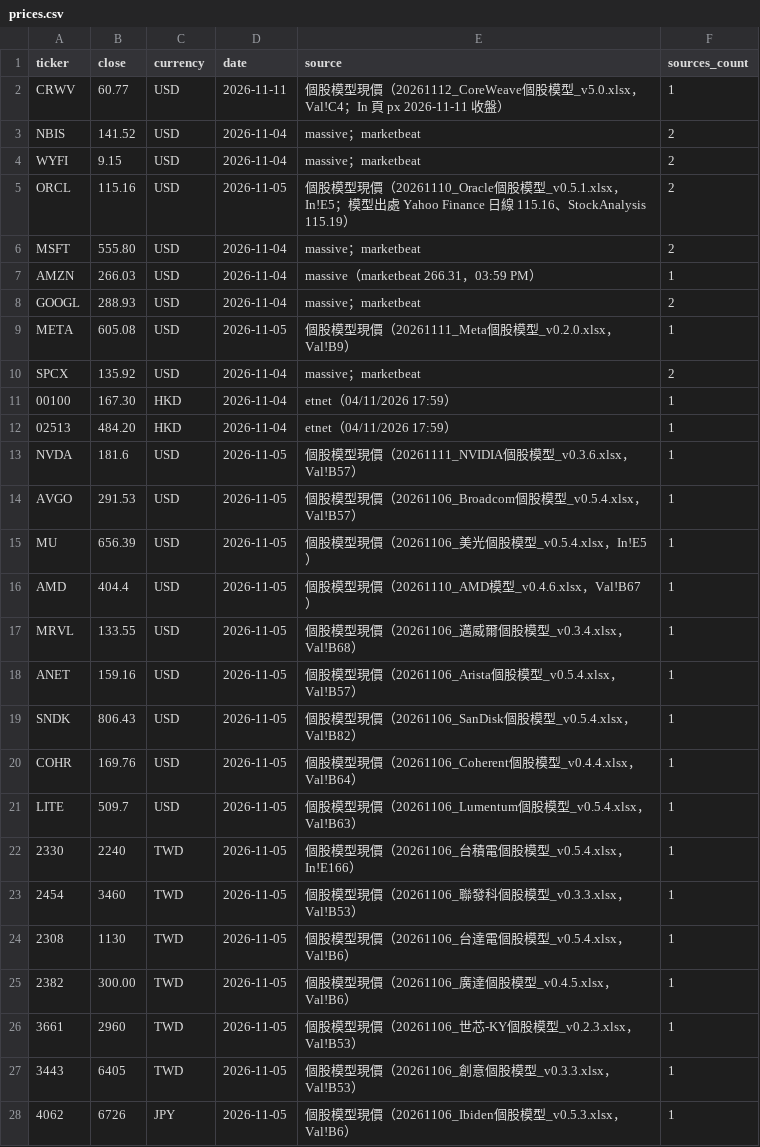
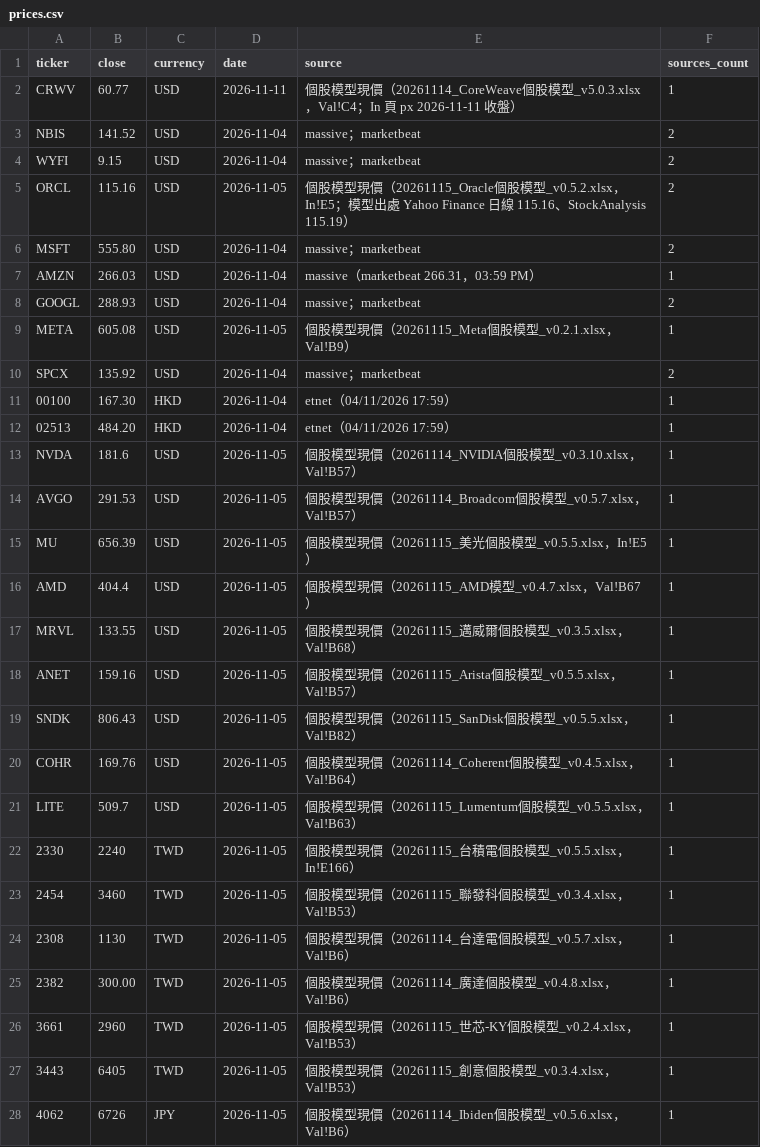
Before and after one commit to YinchenChang/company-models, a CSV file: markets/invest_map/data/prices.csv, drawn as a sheet; only a part is shown; the diff covers the shown part only.

```diff
--- a/markets/invest_map/data/prices.csv
+++ b/markets/invest_map/data/prices.csv
@@ -1,6 +1,6 @@
 ticker,close,currency,date,source,sources_count
-CRWV,60.77,USD,2026-11-11,個股模型現價（20261112_CoreWeave個股模型_v5.0.xlsx，Val!C4；In 頁 px 2026-11-11 收盤）,1
+CRWV,60.77,USD,2026-11-11,個股模型現價（20261114_CoreWeave個股模型_v5.0.3.xlsx，Val!C4；In 頁 px 2026-11-11 收盤）,1
 NBIS,141.52,USD,2026-11-04,massive；marketbeat,2
 WYFI,9.15,USD,2026-11-04,massive；marketbeat,2
-ORCL,115.16,USD,2026-11-05,個股模型現價（20261110_Oracle個股模型_v0.5.1.xlsx，In!E5；模型出處 Yahoo Finance 日線 115.16、StockAnalysis 115.19）,2
+ORCL,115.16,USD,2026-11-05,個股模型現價（20261115_Oracle個股模型_v0.5.2.xlsx，In!E5；模型出處 Yahoo Finance 日線 115.16、StockAnalysis 115.19）,2
 MSFT,555.80,USD,2026-11-04,massive；marketbeat,2
@@ -8,3 +8,3 @@ AMZN,266.03,USD,2026-11-04,massive（marketbeat 266.31，03:59 PM）,1
 GOOGL,288.93,USD,2026-11-04,massive；marketbeat,2
-META,605.08,USD,2026-11-05,個股模型現價（20261111_Meta個股模型_v0.2.0.xlsx，Val!B9）,1
+META,605.08,USD,2026-11-05,個股模型現價（20261115_Meta個股模型_v0.2.1.xlsx，Val!B9）,1
 SPCX,135.92,USD,2026-11-04,massive；marketbeat,2
@@ -12,17 +12,17 @@ SPCX,135.92,USD,2026-11-04,massive；marketbeat,2
 02513,484.20,HKD,2026-11-04,etnet（04/11/2026 17:59）,1
-NVDA,181.6,USD,2026-11-05,個股模型現價（20261111_NVIDIA個股模型_v0.3.6.xlsx，Val!B57）,1
-AVGO,291.53,USD,2026-11-05,個股模型現價（20261106_Broadcom個股模型_v0.5.4.xlsx，Val!B57）,1
-MU,656.39,USD,2026-11-05,個股模型現價（20261106_美光個股模型_v0.5.4.xlsx，In!E5）,1
-AMD,404.4,USD,2026-11-05,個股模型現價（20261110_AMD模型_v0.4.6.xlsx，Val!B67）,1
-MRVL,133.55,USD,2026-11-05,個股模型現價（20261106_邁威爾個股模型_v0.3.4.xlsx，Val!B68）,1
-ANET,159.16,USD,2026-11-05,個股模型現價（20261106_Arista個股模型_v0.5.4.xlsx，Val!B57）,1
-SNDK,806.43,USD,2026-11-05,個股模型現價（20261106_SanDisk個股模型_v0.5.4.xlsx，Val!B82）,1
-COHR,169.76,USD,2026-11-05,個股模型現價（20261106_Coherent個股模型_v0.4.4.xlsx，Val!B64）,1
-LITE,509.7,USD,2026-11-05,個股模型現價（20261106_Lumentum個股模型_v0.5.4.xlsx，Val!B63）,1
-2330,2240,TWD,2026-11-05,個股模型現價（20261106_台積電個股模型_v0.5.4.xlsx，In!E166）,1
-2454,3460,TWD,2026-11-05,個股模型現價（20261106_聯發科個股模型_v0.3.3.xlsx，Val!B53）,1
-2308,1130,TWD,2026-11-05,個股模型現價（20261106_台達電個股模型_v0.5.4.xlsx，Val!B6）,1
-2382,300.00,TWD,2026-11-05,個股模型現價（20261106_廣達個股模型_v0.4.5.xlsx，Val!B6）,1
-3661,2960,TWD,2026-11-05,個股模型現價（20261106_世芯-KY個股模型_v0.2.3.xlsx，Val!B53）,1
-3443,6405,TWD,2026-11-05,個股模型現價（20261106_創意個股模型_v0.3.3.xlsx，Val!B53）,1
-4062,6726,JPY,2026-11-05,個股模型現價（20261106_Ibiden個股模型_v0.5.3.xlsx，Val!B6）,1
+NVDA,181.6,USD,2026-11-05,個股模型現價（20261114_NVIDIA個股模型_v0.3.10.xlsx，Val!B57）,1
+AVGO,291.53,USD,2026-11-05,個股模型現價（20261114_Broadcom個股模型_v0.5.7.xlsx，Val!B57）,1
+MU,656.39,USD,2026-11-05,個股模型現價（20261115_美光個股模型_v0.5.5.xlsx，In!E5）,1
+AMD,404.4,USD,2026-11-05,個股模型現價（20261115_AMD模型_v0.4.7.xlsx，Val!B67）,1
+MRVL,133.55,USD,2026-11-05,個股模型現價（20261115_邁威爾個股模型_v0.3.5.xlsx，Val!B68）,1
+ANET,159.16,USD,2026-11-05,個股模型現價（20261115_Arista個股模型_v0.5.5.xlsx，Val!B57）,1
+SNDK,806.43,USD,2026-11-05,個股模型現價（20261115_SanDisk個股模型_v0.5.5.xlsx，Val!B82）,1
+COHR,169.76,USD,2026-11-05,個股模型現價（20261114_Coherent個股模型_v0.4.5.xlsx，Val!B64）,1
+LITE,509.7,USD,2026-11-05,個股模型現價（20261115_Lumentum個股模型_v0.5.5.xlsx，Val!B63）,1
+2330,2240,TWD,2026-11-05,個股模型現價（20261115_台積電個股模型_v0.5.5.xlsx，In!E166）,1
+2454,3460,TWD,2026-11-05,個股模型現價（20261115_聯發科個股模型_v0.3.4.xlsx，Val!B53）,1
+2308,1130,TWD,2026-11-05,個股模型現價（20261114_台達電個股模型_v0.5.7.xlsx，Val!B6）,1
+2382,300.00,TWD,2026-11-05,個股模型現價（20261114_廣達個股模型_v0.4.8.xlsx，Val!B6）,1
+3661,2960,TWD,2026-11-05,個股模型現價（20261115_世芯-KY個股模型_v0.2.4.xlsx，Val!B53）,1
+3443,6405,TWD,2026-11-05,個股模型現價（20261115_創意個股模型_v0.3.4.xlsx，Val!B53）,1
+4062,6726,JPY,2026-11-05,個股模型現價（20261114_Ibiden個股模型_v0.5.6.xlsx，Val!B6）,1
```
Also changed, not shown: 39 edited cells elsewhere in this file, 10 other files.
